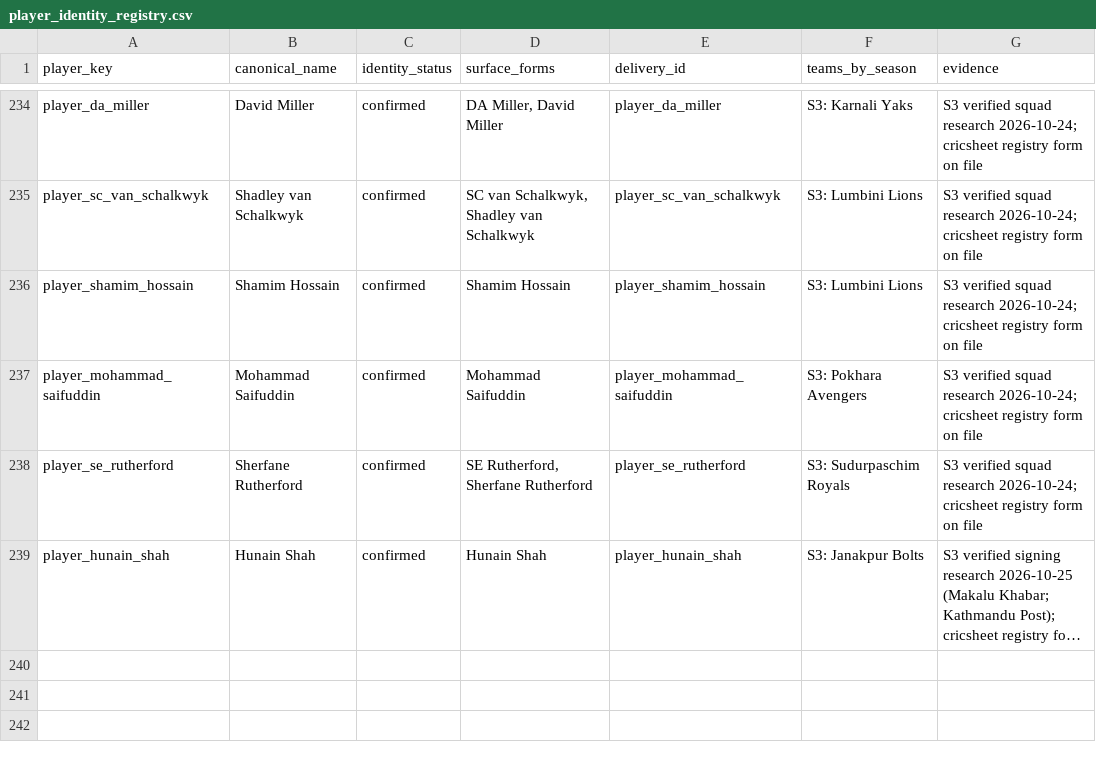
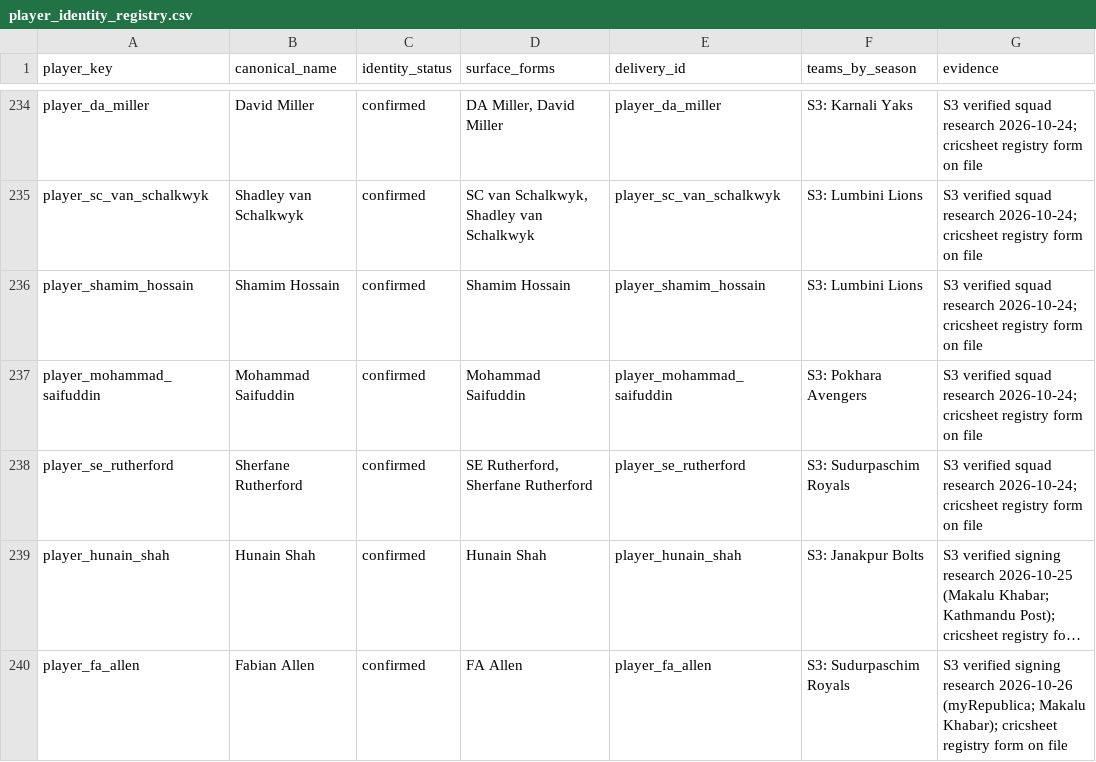
Before and after one commit to Dikshant-Neupane/CricNepal, a CSV file: data/player_rosters/player_identity_registry.csv, drawn as a sheet; only a part is shown, gaps mark what is left out; long unchanged cells end in …; the diff names each change by its address in the sheet, - before the commit and + after, or states it on an @@ line.

```diff
--- a/data/player_rosters/player_identity_registry.csv
+++ b/data/player_rosters/player_identity_registry.csv
+row 240: player_fa_allen | Fabian Allen | confirmed | FA Allen | player_fa_allen | S3: Sudurpaschim Royals | S3 verified signing research 2026-10-26 (myRepublica; Makalu Khabar); cricsheet registry form on file
```
Also changed, not shown: data/player_rosters/npl_player_rosters_canonical.csv, data/predictions/player_master.csv, 4 other files.
